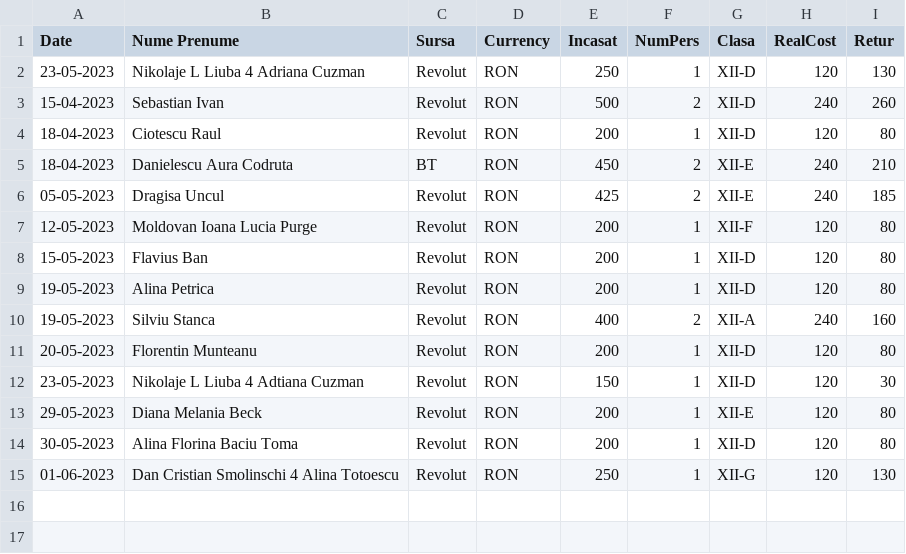
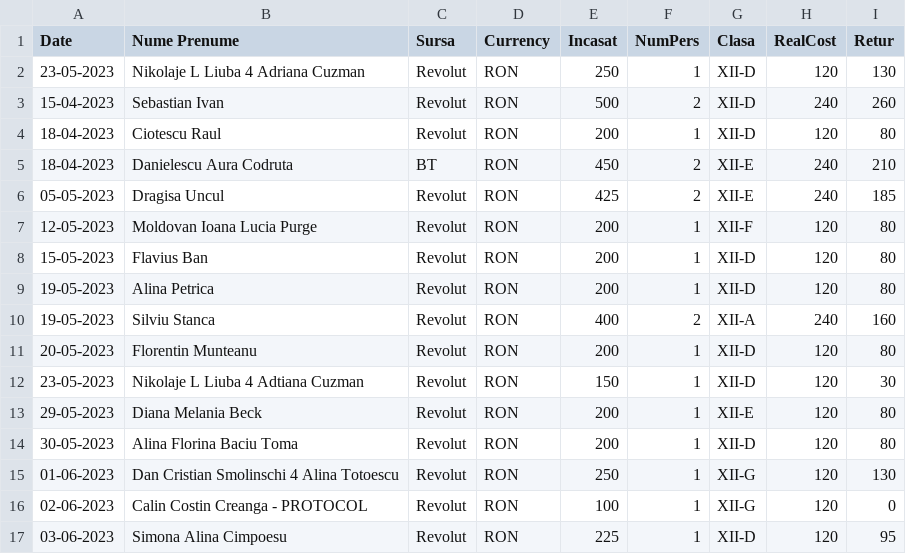
Before and after one commit to nmsabc/gen93_CD_Loga, a CSV file: financial_contributions.csv, drawn as a sheet.

```diff
--- a/financial_contributions.csv
+++ b/financial_contributions.csv
@@ -15 +15,3 @@ Date,Nume Prenume,Sursa,Currency,Incasat,NumPers,Clasa,RealCost,Retur
 01-06-2023,Dan Cristian Smolinschi 4 Alina Totoescu,Revolut,RON,250,1,XII-G,120,130
+02-06-2023,Calin Costin Creanga - PROTOCOL,Revolut,RON,100,1,XII-G,120,0
+03-06-2023,Simona Alina Cimpoesu,Revolut,RON,225,1,XII-D,120,95
```
Also changed, not shown: 1 other file.
